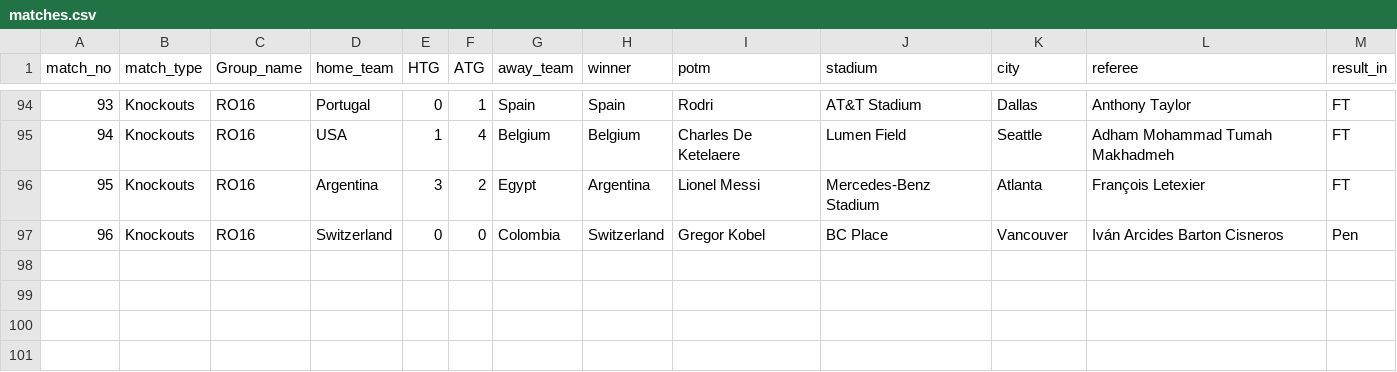
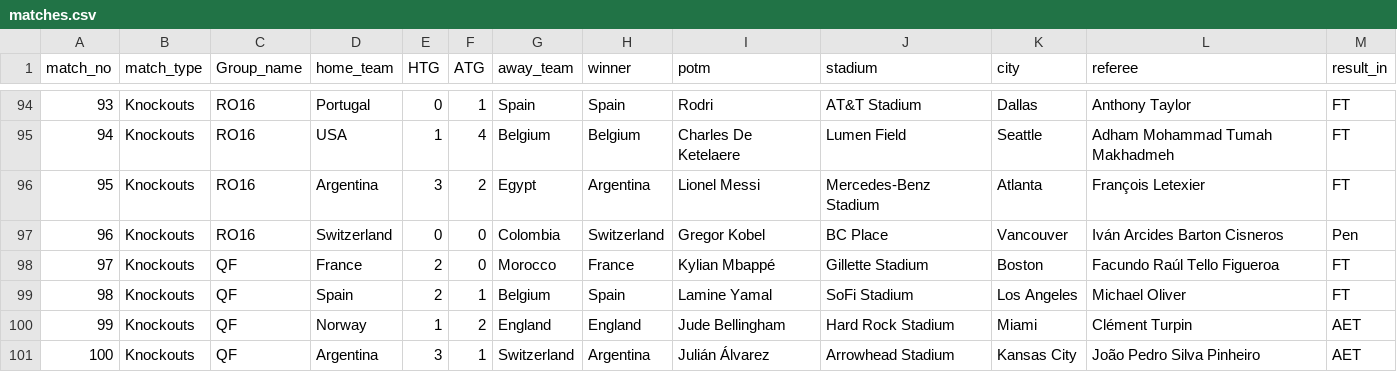
Before and after one commit to sahilmore02/FIFA-World-Cup-2026-Analytics, a CSV file: DATA/matches.csv, drawn as a sheet; only a part is shown, gaps mark what is left out; the diff names each change by its address in the sheet, - before the commit and + after, or states it on an @@ line.

```diff
--- a/DATA/matches.csv
+++ b/DATA/matches.csv
+row 98: 97 | Knockouts | QF | France | 2 | 0 | Morocco | France | Kylian Mbappé | Gillette Stadium | Boston | Facundo Raúl Tello Figueroa | FT
+row 99: 98 | Knockouts | QF | Spain | 2 | 1 | Belgium | Spain | Lamine Yamal | SoFi Stadium | Los Angeles | Michael Oliver | FT
+row 100: 99 | Knockouts | QF | Norway | 1 | 2 | England | England | Jude Bellingham | Hard Rock Stadium | Miami | Clément Turpin | AET
+row 101: 100 | Knockouts | QF | Argentina | 3 | 1 | Switzerland | Argentina | Julián Álvarez | Arrowhead Stadium | Kansas City | João Pedro Silva Pinheiro | AET
```
Also changed, not shown: DATA/attack_stats.csv, DATA/defencestats.csv, 5 other files.
